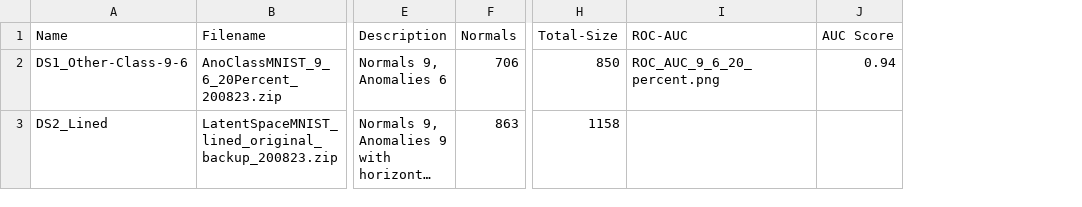
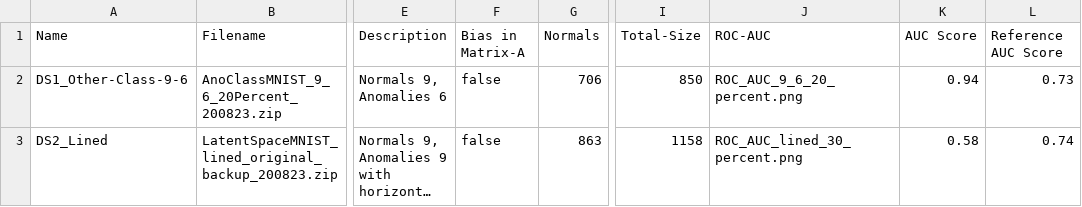
Before and after one commit to yashar-ne/AD-with-GANs, a CSV file: Obsidian/datasets.csv, drawn as a sheet; only a part is shown, gaps mark what is left out; long unchanged cells end in …; addresses are those after the commit; the diff names each change by its address in the sheet, - before the commit and + after, or states it on an @@ line.

Commit message:
WIP - Selectable dataset

```diff
--- a/Obsidian/datasets.csv
+++ b/Obsidian/datasets.csv
+column F (Bias in Matrix-A), rows 2-3: false | false
+column L (Reference AUC Score), rows 2-3: 0.73 | 0.74
-J3 (ROC-AUC): (empty)
+J3 (ROC-AUC): ROC_AUC_lined_30_percent.png
-K3 (AUC Score): (empty)
+K3 (AUC Score): 0.58
```
Also changed, not shown: 18 other files.
